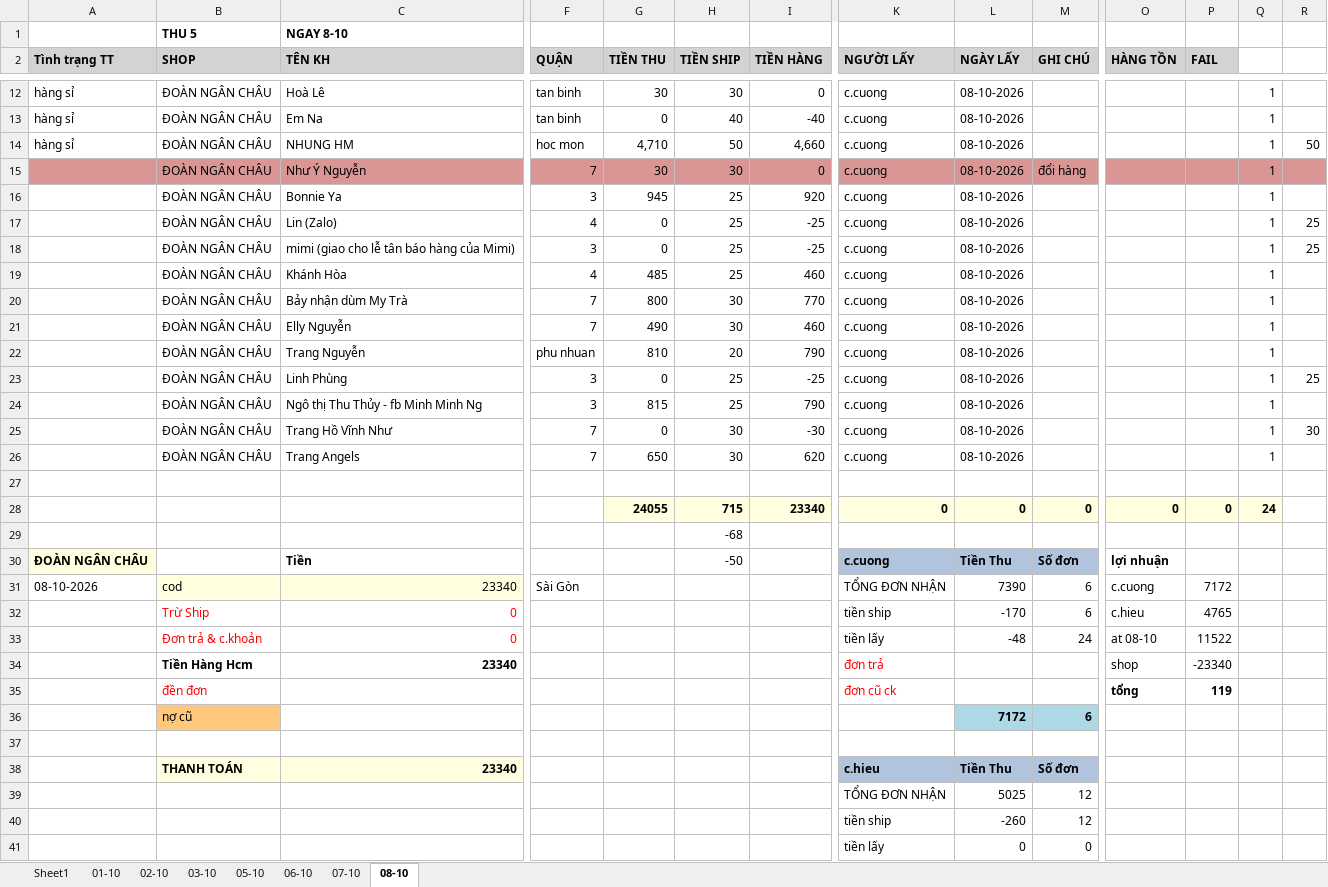
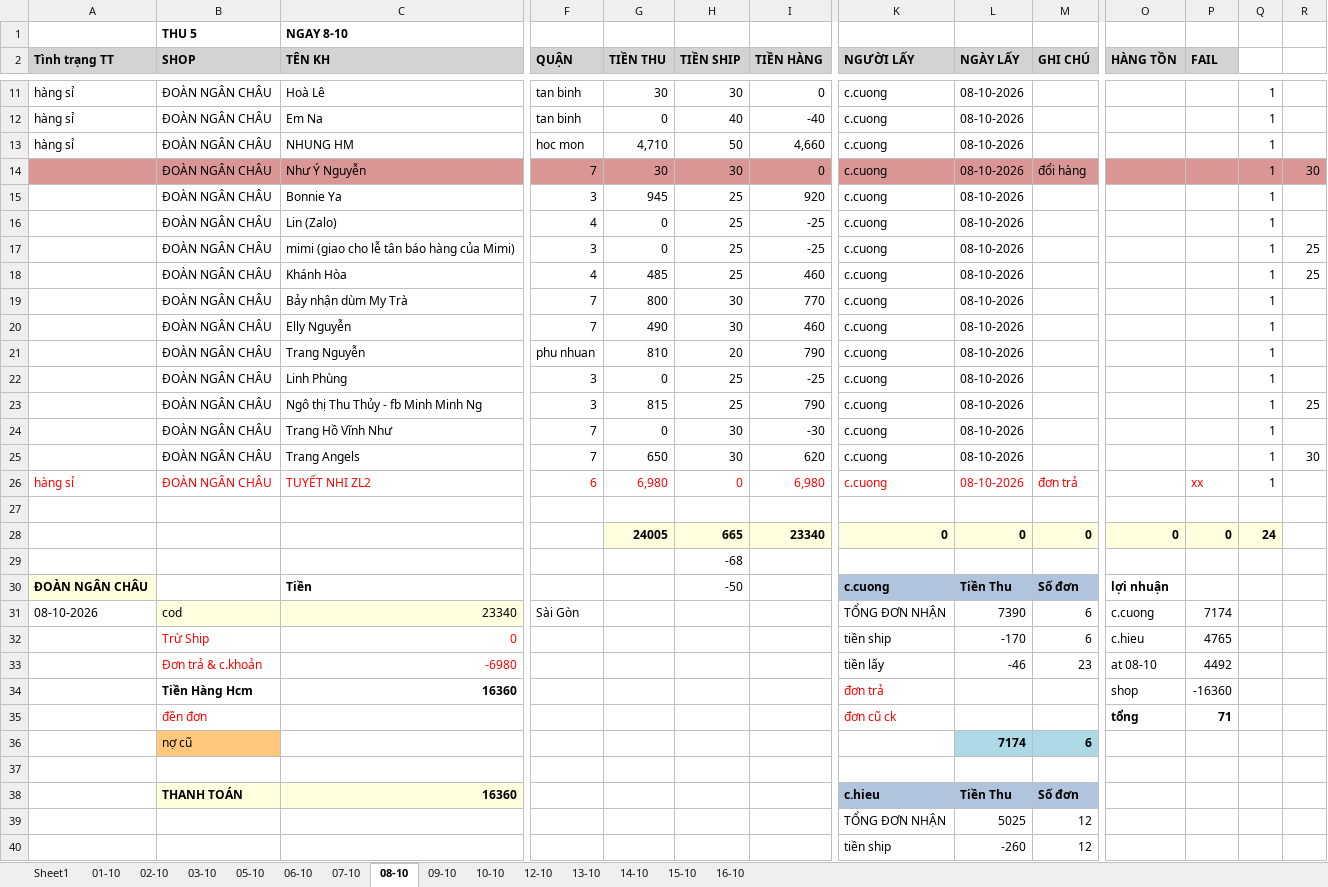
Before and after one commit to UIT19520358/TextExtractorTool, an Excel workbook: data/Oct/InternalDailyReport_Oct.xlsx, sheet 08-10, drawn as a sheet; only a part is shown, gaps mark what is left out; the shorter side is filled out with more unchanged rows; values as stored, in another font and other column widths than the file's, no borders; removed rows and columns are numbered as before the commit, all else as after; rows hold the shown columns only; the diff covers the shown part only; the diff names each change by its address in the sheet, - before the commit and + after, or states it on an @@ line.

```diff
--- a/data/Oct/InternalDailyReport_Oct.xlsx (sheet 08-10)
+++ b/data/Oct/InternalDailyReport_Oct.xlsx (sheet 08-10)
+sheet tab: 09-10
+sheet tab: 10-10
+sheet tab: 12-10
+sheet tab: 13-10
+sheet tab: 14-10
+sheet tab: 15-10
+sheet tab: 16-10
-R13: 50
+R13: (empty)
-R14: (empty)
+R14: 30
-R16: 25
+R16: (empty)
-R18: (empty)
+R18: 25
-R22: 25
+R22: (empty)
-R23: (empty)
+R23: 25
-R24: 30
+R24: (empty)
-R25: (empty)
+R25: 30
+row 26: hàng sỉ | ĐOÀN NGÂN CHÂU | TUYẾT NHI ZL2 | 6 | 6,980 | 0 | 6,980 | c.cuong | 08-10-2026 | đơn trả |  | xx | 1
-G28 (TIỀN THU): 24055
+G28 (TIỀN THU): 24005
-H28 (TIỀN SHIP): 715
+H28 (TIỀN SHIP): 665
-P31 (FAIL): 7172
+P31 (FAIL): 7174
-row 33:  | Đơn trả & c.khoản | 0 |  |  |  |  | tiền lấy | -48 | 24 | at 08-10 | 11522
+row 33:  | Đơn trả & c.khoản | -6980 |  |  |  |  | tiền lấy | -46 | 23 | at 08-10 | 4492
-C34 (TÊN KH): 23340
+C34 (TÊN KH): 16360
-P34 (FAIL): -23340
+P34 (FAIL): -16360
-P35 (FAIL): 119
+P35 (FAIL): 71
-L36 (NGÀY LẤY): 7172
+L36 (NGÀY LẤY): 7174
-C38 (TÊN KH): 23340
+C38 (TÊN KH): 16360
```
Also changed, not shown: 2 added rows, 3 removed rows, 1 edited cell and cell formats elsewhere in this sheet, sheet Sheet1, formulas that keep their value, data/Oct/Data_Oct.xlsx, data/Oct/THÁNG 10.2026- CHÂU NGÂN- ĐỐI SOÁT.xlsx, 3 other files.
